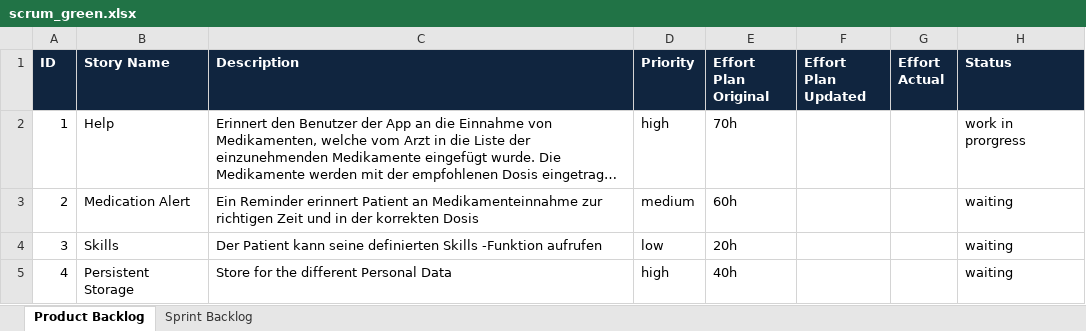
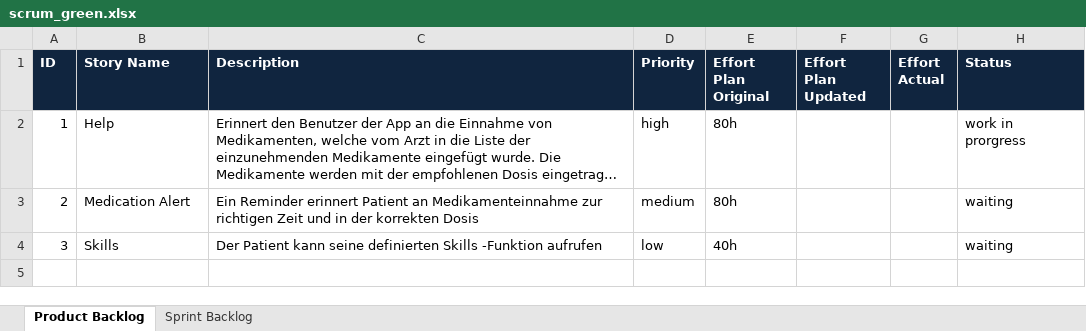
Before and after one commit to sirlordrouter/ch.bfh.btx8081.w2013.green, an Excel workbook: doc/task10/scrum_green.xlsx, sheet Product Backlog, drawn as a sheet; long unchanged cells end in …; values as stored, in another font and other column widths than the file's, no borders; the diff names each change by its address in the sheet, - before the commit and + after, or states it on an @@ line.

Commit message:
updated product and sprint log

```diff
--- a/doc/task10/scrum_green.xlsx (sheet Product Backlog)
+++ b/doc/task10/scrum_green.xlsx (sheet Product Backlog)
-E2 (Effort Plan Original): 70h
+E2 (Effort Plan Original): 80h
-E3 (Effort Plan Original): 60h
+E3 (Effort Plan Original): 80h
-E4 (Effort Plan Original): 20h
+E4 (Effort Plan Original): 40h
-row 5: 4 | Persistent Storage | Store for the different Personal Data | high | 40h |  |  | waiting
```
Also changed, not shown: sheet Sprint Backlog, formulas that keep their value.
